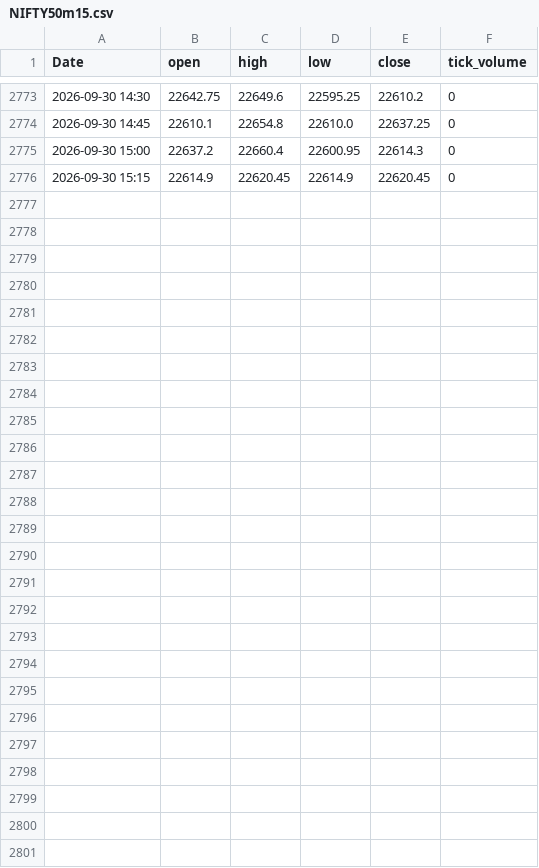
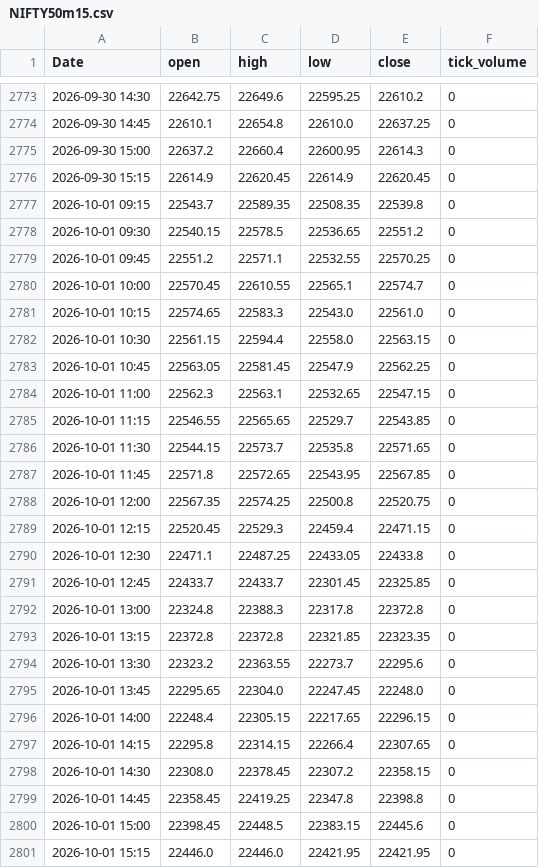
Before and after one commit to Aaditya07124063/trading-lab, a CSV file: data/india/NIFTY50m15.csv, drawn as a sheet; only a part is shown, gaps mark what is left out; the diff names each change by its address in the sheet, - before the commit and + after, or states it on an @@ line.

```diff
--- a/data/india/NIFTY50m15.csv
+++ b/data/india/NIFTY50m15.csv
+row 2777: 2026-10-01 09:15 | 22543.7 | 22589.35 | 22508.35 | 22539.8 | 0
+row 2778: 2026-10-01 09:30 | 22540.15 | 22578.5 | 22536.65 | 22551.2 | 0
+row 2779: 2026-10-01 09:45 | 22551.2 | 22571.1 | 22532.55 | 22570.25 | 0
+row 2780: 2026-10-01 10:00 | 22570.45 | 22610.55 | 22565.1 | 22574.7 | 0
+row 2781: 2026-10-01 10:15 | 22574.65 | 22583.3 | 22543.0 | 22561.0 | 0
+row 2782: 2026-10-01 10:30 | 22561.15 | 22594.4 | 22558.0 | 22563.15 | 0
+row 2783: 2026-10-01 10:45 | 22563.05 | 22581.45 | 22547.9 | 22562.25 | 0
+row 2784: 2026-10-01 11:00 | 22562.3 | 22563.1 | 22532.65 | 22547.15 | 0
+row 2785: 2026-10-01 11:15 | 22546.55 | 22565.65 | 22529.7 | 22543.85 | 0
+row 2786: 2026-10-01 11:30 | 22544.15 | 22573.7 | 22535.8 | 22571.65 | 0
+row 2787: 2026-10-01 11:45 | 22571.8 | 22572.65 | 22543.95 | 22567.85 | 0
+row 2788: 2026-10-01 12:00 | 22567.35 | 22574.25 | 22500.8 | 22520.75 | 0
+row 2789: 2026-10-01 12:15 | 22520.45 | 22529.3 | 22459.4 | 22471.15 | 0
+row 2790: 2026-10-01 12:30 | 22471.1 | 22487.25 | 22433.05 | 22433.8 | 0
+row 2791: 2026-10-01 12:45 | 22433.7 | 22433.7 | 22301.45 | 22325.85 | 0
+row 2792: 2026-10-01 13:00 | 22324.8 | 22388.3 | 22317.8 | 22372.8 | 0
+row 2793: 2026-10-01 13:15 | 22372.8 | 22372.8 | 22321.85 | 22323.35 | 0
+row 2794: 2026-10-01 13:30 | 22323.2 | 22363.55 | 22273.7 | 22295.6 | 0
+row 2795: 2026-10-01 13:45 | 22295.65 | 22304.0 | 22247.45 | 22248.0 | 0
+row 2796: 2026-10-01 14:00 | 22248.4 | 22305.15 | 22217.65 | 22296.15 | 0
+row 2797: 2026-10-01 14:15 | 22295.8 | 22314.15 | 22266.4 | 22307.65 | 0
+row 2798: 2026-10-01 14:30 | 22308.0 | 22378.45 | 22307.2 | 22358.15 | 0
+row 2799: 2026-10-01 14:45 | 22358.45 | 22419.25 | 22347.8 | 22398.8 | 0
+row 2800: 2026-10-01 15:00 | 22398.45 | 22448.5 | 22383.15 | 22445.6 | 0
+row 2801: 2026-10-01 15:15 | 22446.0 | 22446.0 | 22421.95 | 22421.95 | 0
```
Also changed, not shown: data/india/BAJAJ-AUTOm15.csv, data/india/MARUTIm15.csv, 57 other files.
